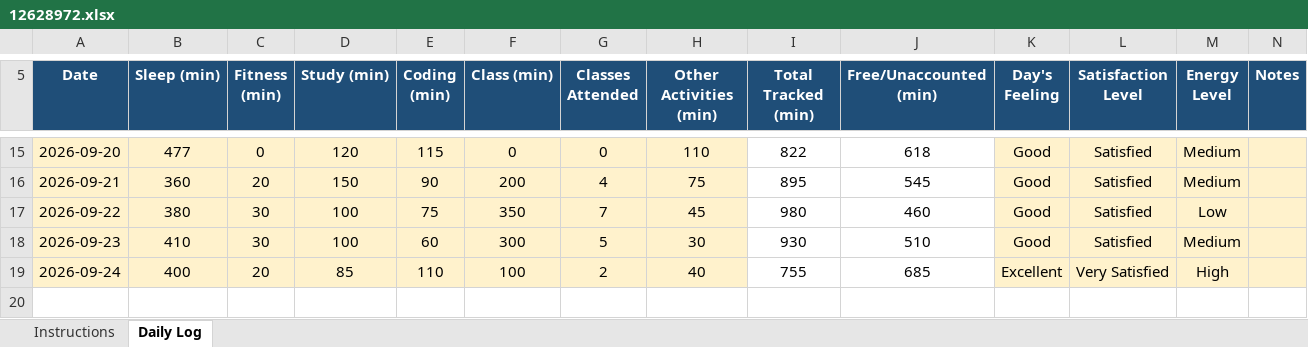
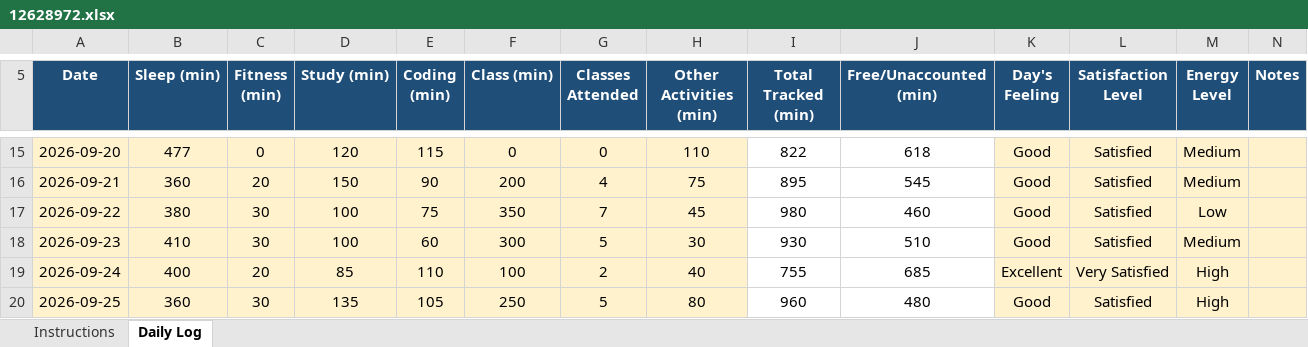
Before and after one commit to Priyanshu-Sinha-01/CAP776, an Excel workbook: 12628972.xlsx, sheet Daily Log, drawn as a sheet; only a part is shown, gaps mark what is left out; values as stored, in another font and other column widths than the file's, no borders; conditional formats not drawn; the diff names each change by its address in the sheet, - before the commit and + after, or states it on an @@ line.

Commit message:
Update daily activity

```diff
--- a/12628972.xlsx (sheet Daily Log)
+++ b/12628972.xlsx (sheet Daily Log)
+row 20: 2026-09-25 | 360 | 30 | 135 | 105 | 250 | 5 | 80 | 960 | 480 | Good | Satisfied | High
```
